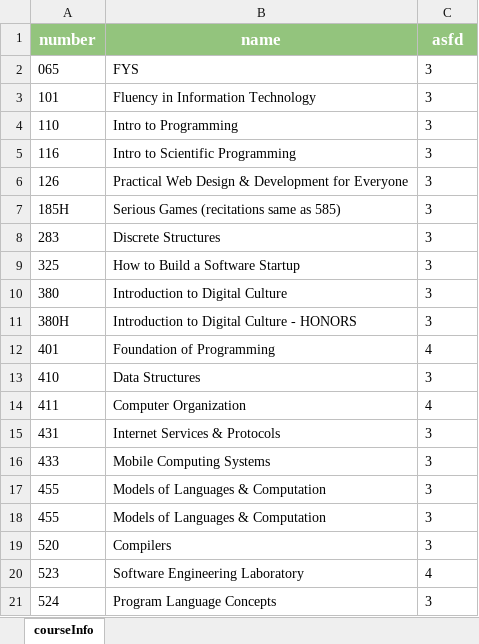
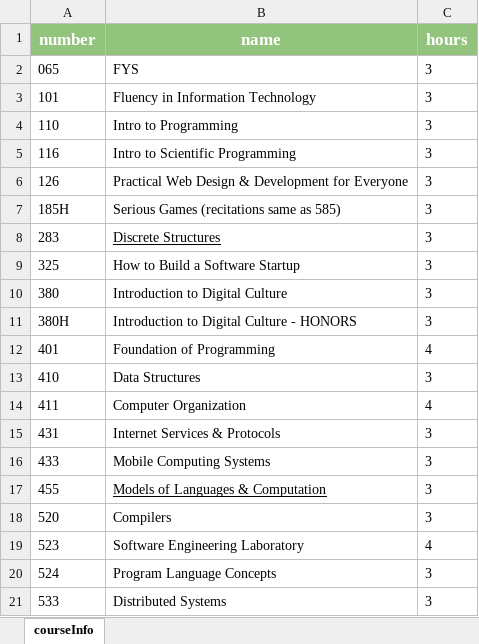
Before and after one commit to embreymorton/CS-Grad-Tracker, an Excel workbook: data/courseInfo.xlsx, sheet courseInfo, drawn as a sheet; only a part is shown; the shorter side is filled out with more unchanged rows; values as stored, in another font and other column widths than the file's, no borders; charts and pictures not drawn; the diff names each change by its address in the sheet, - before the commit and + after, or states it on an @@ line.

```diff
--- a/data/courseInfo.xlsx (sheet courseInfo)
+++ b/data/courseInfo.xlsx (sheet courseInfo)
-C1: asfd
+C1: hours
-B8 underline: off
+B8 underline: on
-B17 underline: off
+B17 underline: on
-row 18: 455 | Models of Languages & Computation | 3
```
Also changed, not shown: charts or pictures, 1 other file.
